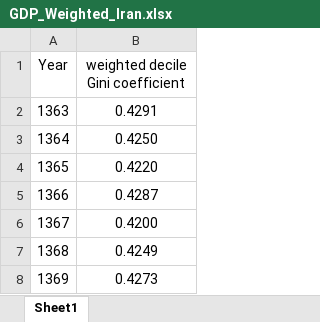
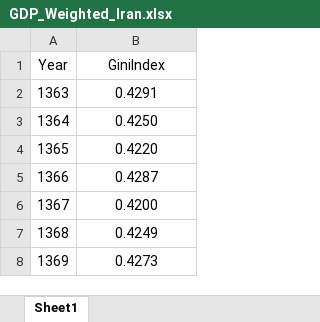
Before and after one commit to stats9/Datasets, an Excel workbook: processed/GDP_Weighted_Iran.xlsx, sheet Sheet1, drawn as a sheet; only a part is shown; values as stored, in another font and other column widths than the file's, no borders; the diff names each change by its address in the sheet, - before the commit and + after, or states it on an @@ line.

```diff
--- a/processed/GDP_Weighted_Iran.xlsx (sheet Sheet1)
+++ b/processed/GDP_Weighted_Iran.xlsx (sheet Sheet1)
-B1: weighted decile Gini coefficient
+B1: GiniIndex
```
Also changed, not shown: 1 other file.
